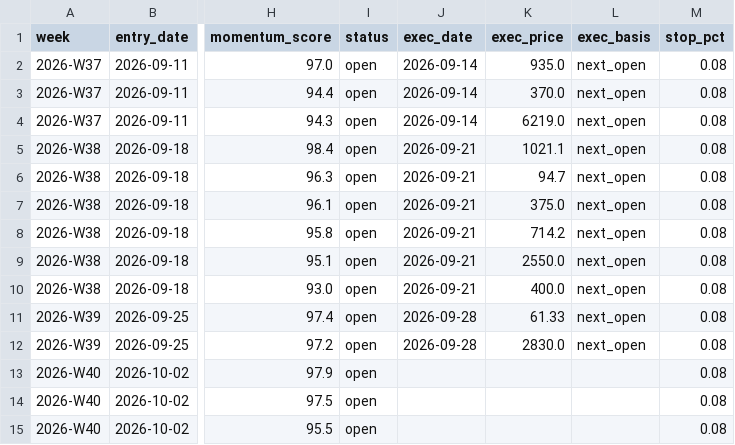
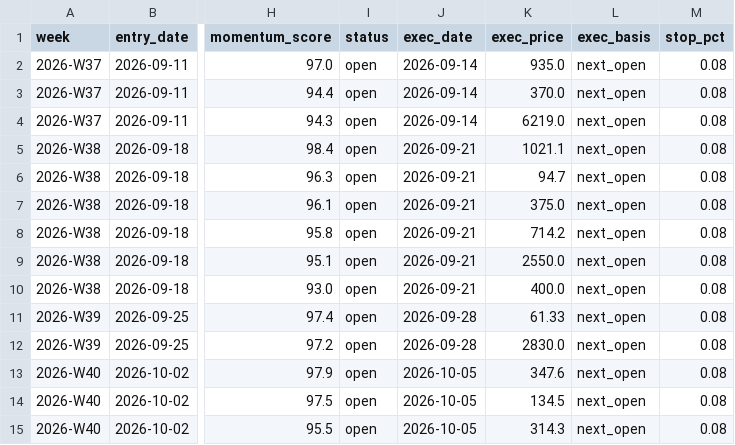
Before and after one commit to nrt32/nifty500-llm-analyst, a CSV file: data/ledger/paper_ledger.csv, drawn as a sheet; only a part is shown, gaps mark what is left out; the diff names each change by its address in the sheet, - before the commit and + after, or states it on an @@ line.

```diff
--- a/data/ledger/paper_ledger.csv
+++ b/data/ledger/paper_ledger.csv
-J13:J15 (exec_date): (empty)
+J13:J15 (exec_date): 2026-10-05
-K13 (exec_price): (empty)
+K13 (exec_price): 347.6
-L13:L15 (exec_basis): (empty)
+L13:L15 (exec_basis): next_open
-K14 (exec_price): (empty)
+K14 (exec_price): 134.5
-K15 (exec_price): (empty)
+K15 (exec_price): 314.3
```
Also changed, not shown: 5 other files.
